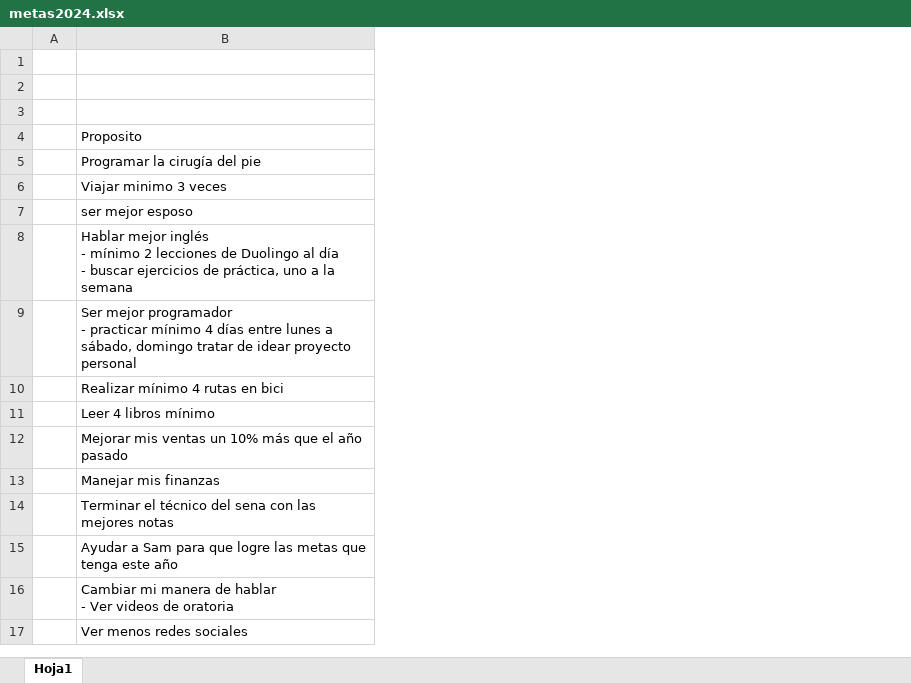
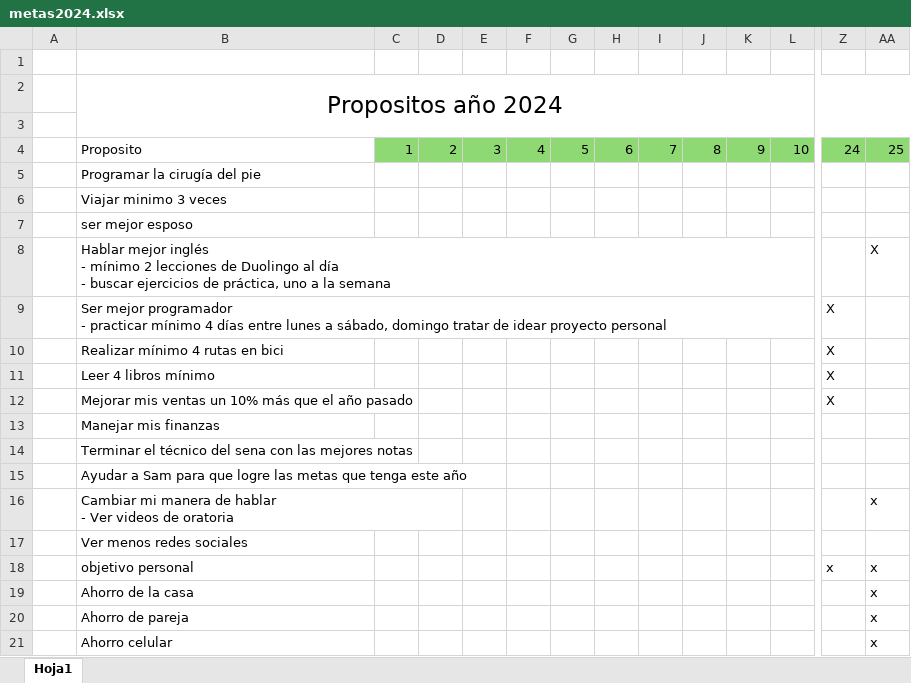
Before and after one commit to sebastia9330/proyectos2024, an Excel workbook: metas2024.xlsx, sheet Hoja1, drawn as a sheet; only a part is shown, gaps mark what is left out; values as stored, in another font and other column widths than the file's, no borders; rows hold the shown columns only; the diff covers the shown part only; the diff names each change by its address in the sheet, - before the commit and + after, or states it on an @@ line.

```diff
--- a/metas2024.xlsx (sheet Hoja1)
+++ b/metas2024.xlsx (sheet Hoja1)
@@ column C unhidden, row 4: 1 @@
@@ column D unhidden, row 4: 2 @@
@@ column E unhidden, row 4: 3 @@
@@ column F unhidden, row 4: 4 @@
@@ column G unhidden, row 4: 5 @@
@@ column H unhidden, row 4: 6 @@
@@ column I unhidden, row 4: 7 @@
@@ column J unhidden, row 4: 8 @@
@@ column K unhidden, row 4: 9 @@
@@ column L unhidden, row 4: 10 @@
@@ column Z unhidden, rows 4-12: 24 |  |  |  |  | X | X | X | X @@
@@ column AA unhidden, rows 4-16: 25 |  |  |  | X |  |  |  |  |  |  |  | x @@
-B2: (empty)
+B2: Propositos año 2024
+B2:NP3 merged
+row 18:  | objetivo personal |  |  |  |  |  |  |  |  |  |  | x | x
+row 19:  | Ahorro de la casa |  |  |  |  |  |  |  |  |  |  |  | x
+row 20:  | Ahorro de pareja |  |  |  |  |  |  |  |  |  |  |  | x
+row 21:  | Ahorro celular |  |  |  |  |  |  |  |  |  |  |  | x
```
Also changed, not shown: 19 added columns and cell formats elsewhere in this sheet, 6 other files.
